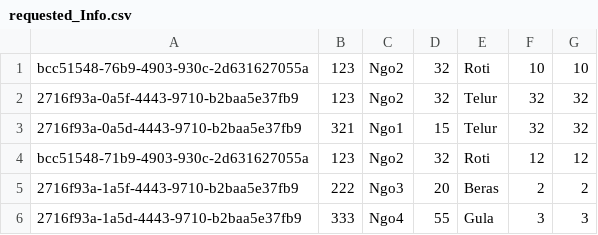
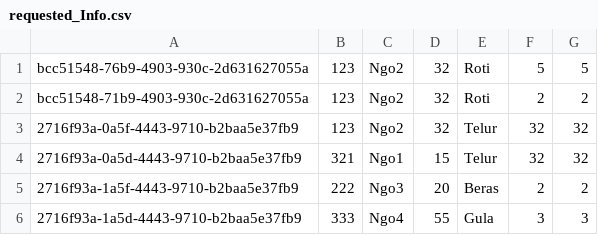
Before and after one commit to kyle-lyk/asg-ADS, a CSV file: src/main/db/requested_Info.csv, drawn as a sheet.

```diff
--- a/src/main/db/requested_Info.csv
+++ b/src/main/db/requested_Info.csv
@@ -1,5 +1,5 @@
-bcc51548-76b9-4903-930c-2d631627055a,123,Ngo2,32,Roti,10,10,
+bcc51548-76b9-4903-930c-2d631627055a,123,Ngo2,32,Roti,5,5,
+bcc51548-71b9-4903-930c-2d631627055a,123,Ngo2,32,Roti,2,2,
 2716f93a-0a5f-4443-9710-b2baa5e37fb9,123,Ngo2,32,Telur,32,32,
 2716f93a-0a5d-4443-9710-b2baa5e37fb9,321,Ngo1,15,Telur,32,32,
-bcc51548-71b9-4903-930c-2d631627055a,123,Ngo2,32,Roti,12,12,
 2716f93a-1a5f-4443-9710-b2baa5e37fb9,222,Ngo3,20,Beras,2,2,
```
Also changed, not shown: bin/main/db/donated_Info.csv, bin/main/db/requested_Info.csv, 7 other files.
